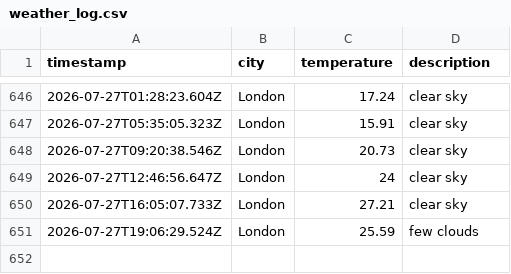
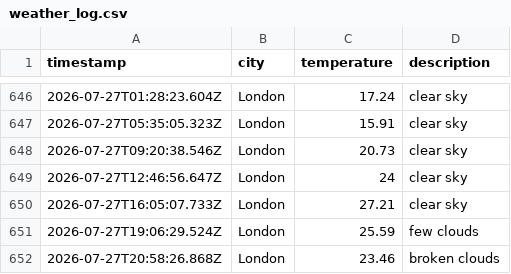
Before and after one commit to mgadhvi/Weather-app-js, a CSV file: data/weather_log.csv, drawn as a sheet; only a part is shown, gaps mark what is left out.

```diff
--- a/data/weather_log.csv
+++ b/data/weather_log.csv
@@ -651 +651,2 @@ timestamp,city,temperature,description
 2026-07-27T19:06:29.524Z,London,25.59,few clouds
+2026-07-27T20:58:26.868Z,London,23.46,broken clouds
```
Also changed, not shown: 1 other file.
